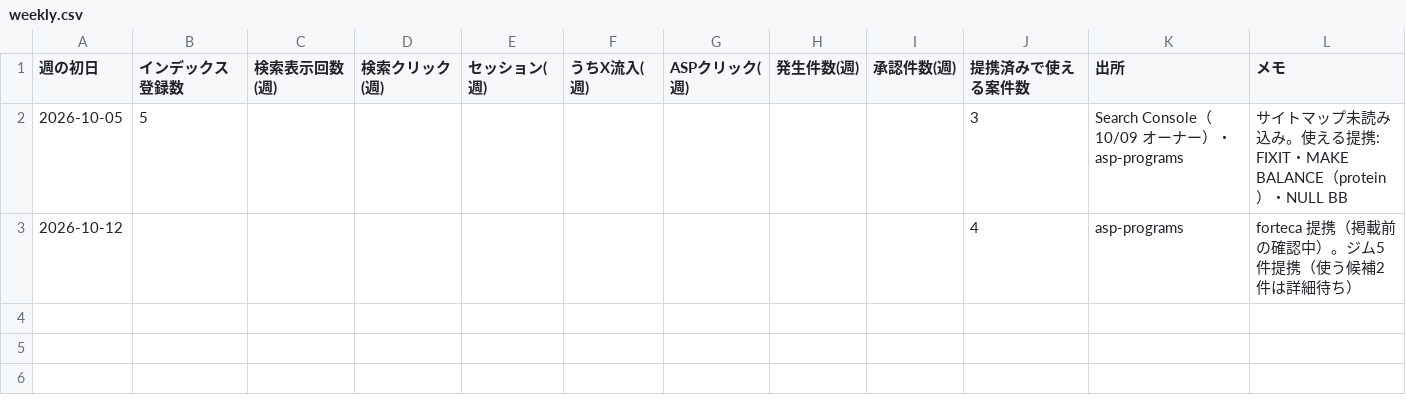
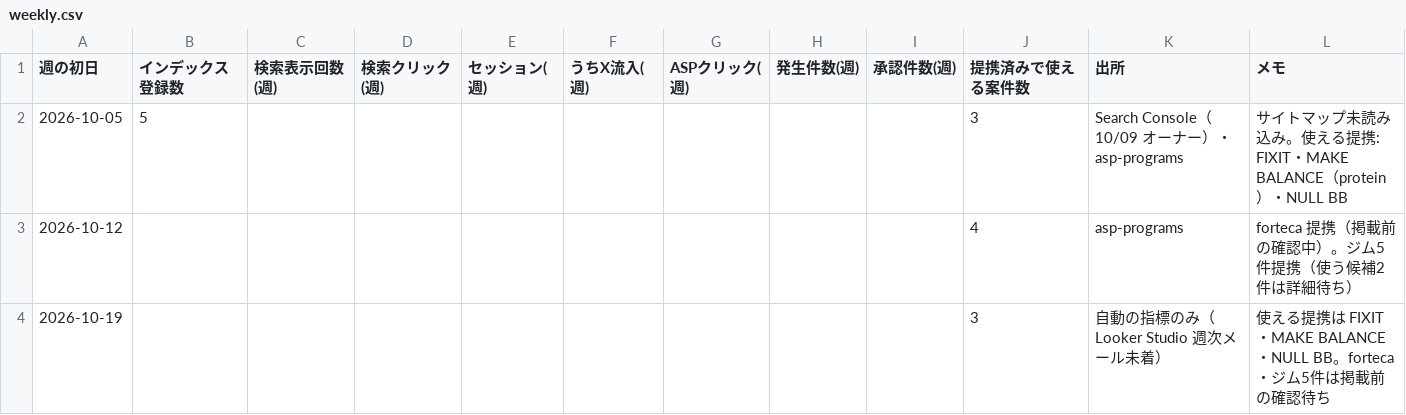
Before and after one commit to HCLAB16k/health-affiliate-site, a CSV file: org/kpi/weekly.csv, drawn as a sheet.

```diff
--- a/org/kpi/weekly.csv
+++ b/org/kpi/weekly.csv
@@ -3 +3,2 @@
 2026-10-12,,,,,,,,,4,asp-programs,forteca 提携（掲載前の確認中）。ジム5件提携（使う候補2件は詳細待ち）
+2026-10-19,,,,,,,,,3,自動の指標のみ（Looker Studio 週次メール未着）,使える提携は FIXIT・MAKE BALANCE・NULL BB。forteca・ジム5件は掲載前の確認待ち
```
Also changed, not shown: 2 other files.
